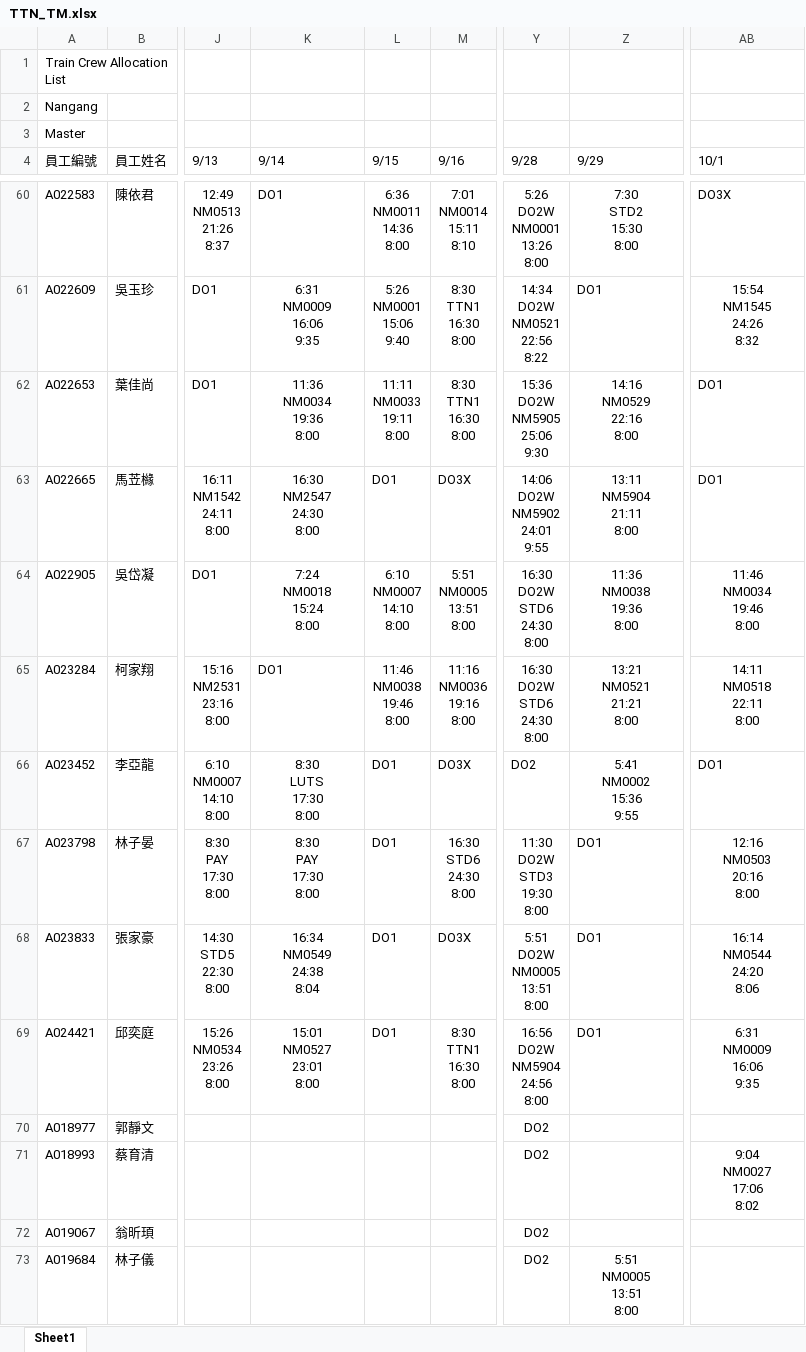
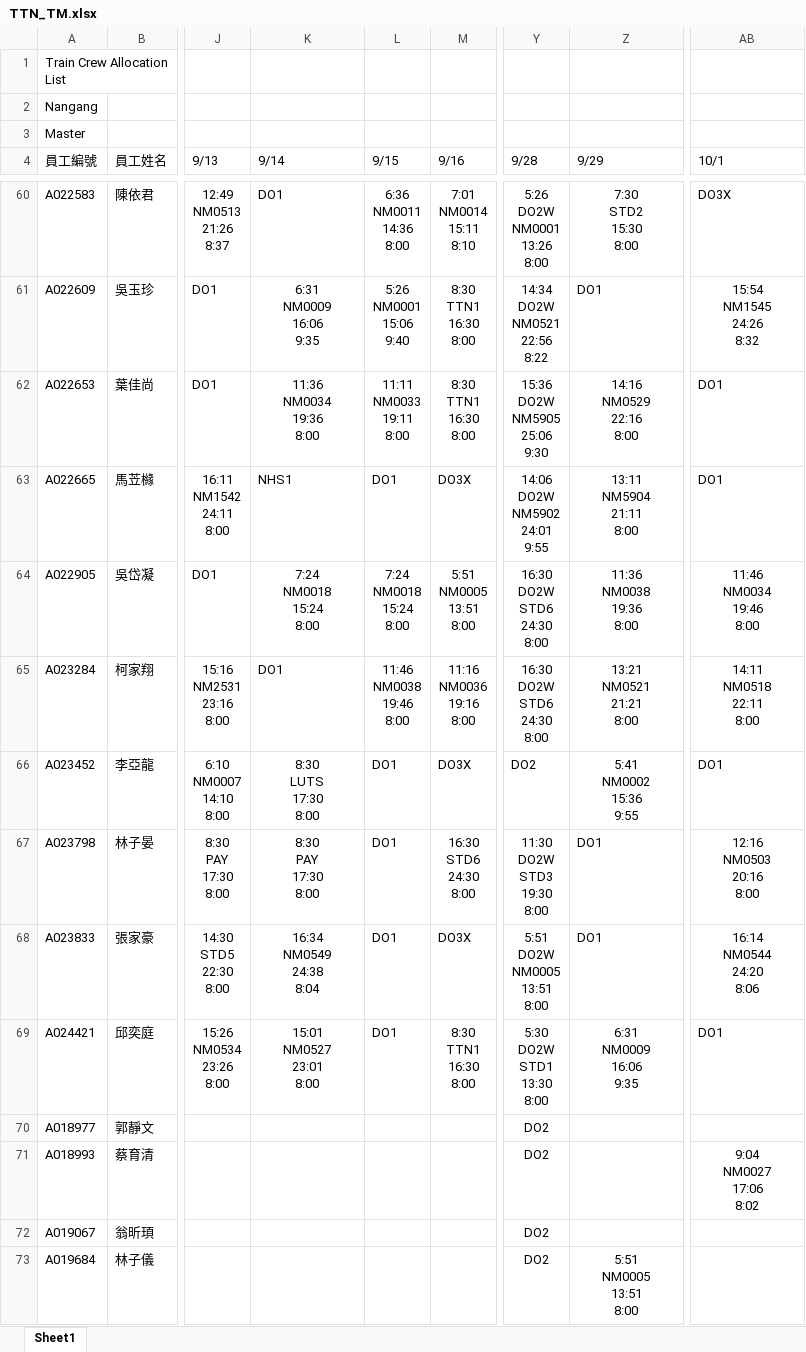
Before and after one commit to leooel911/DUTYTEST_V1, an Excel workbook: data/TTN/最新版班表/TTN_TM.xlsx, sheet Sheet1, drawn as a sheet; only a part is shown, gaps mark what is left out; values as stored, in another font and other column widths than the file's, no borders; ↵ is a line break in a cell; the diff covers the shown part only; the diff names each change by its address in the sheet, - before the commit and + after, or states it on an @@ line.

```diff
--- a/data/TTN/最新版班表/TTN_TM.xlsx (sheet Sheet1)
+++ b/data/TTN/最新版班表/TTN_TM.xlsx (sheet Sheet1)
-K63 (9/14): 16:30 ↵ NM2547 ↵ 24:30 ↵ 8:00
+K63 (9/14): NHS1
-K63 alignment: center
+K63 alignment: left
-L64 (9/15): 6:10 ↵ NM0007 ↵ 14:10 ↵ 8:00
+L64 (9/15): 7:24 ↵ NM0018 ↵ 15:24 ↵ 8:00
-Y69 (9/28): 16:56 ↵ DO2W ↵ NM5904 ↵ 24:56 ↵ 8:00
+Y69 (9/28): 5:30 ↵ DO2W ↵ STD1 ↵ 13:30 ↵ 8:00
-Z69 (9/29): DO1
+Z69 (9/29): 6:31 ↵ NM0009 ↵ 16:06 ↵ 9:35
-Z69 alignment: left
+Z69 alignment: center
-AB69 (10/1): 6:31 ↵ NM0009 ↵ 16:06 ↵ 9:35
+AB69 (10/1): DO1
-AB69 alignment: center
+AB69 alignment: left
```
Also changed, not shown: 14 edited cells and cell formats elsewhere in this sheet, data/TTC/最新版班表/TTC_TA.xlsx, data/TTC/最新版班表/TTC_TD.xlsx, 20 other files.
